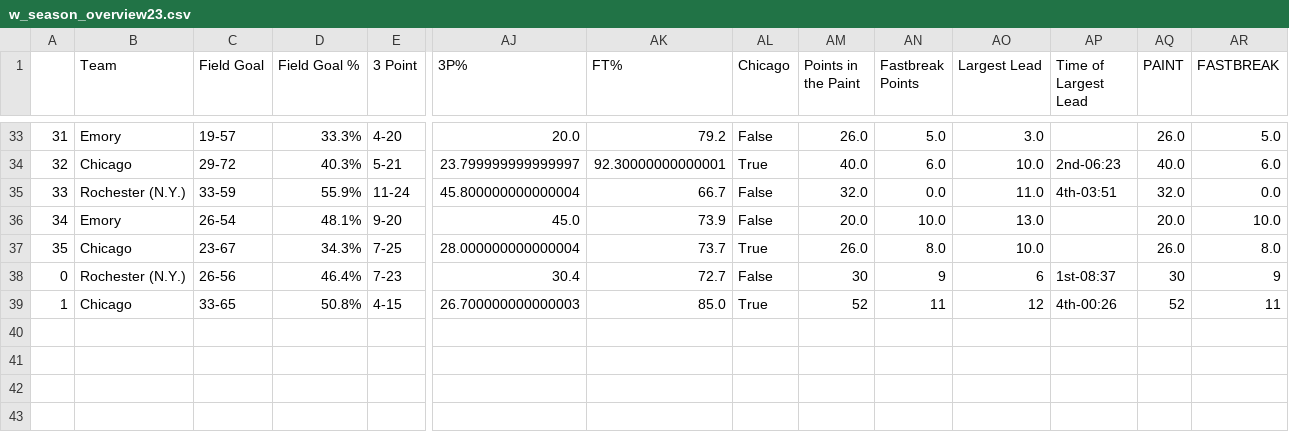
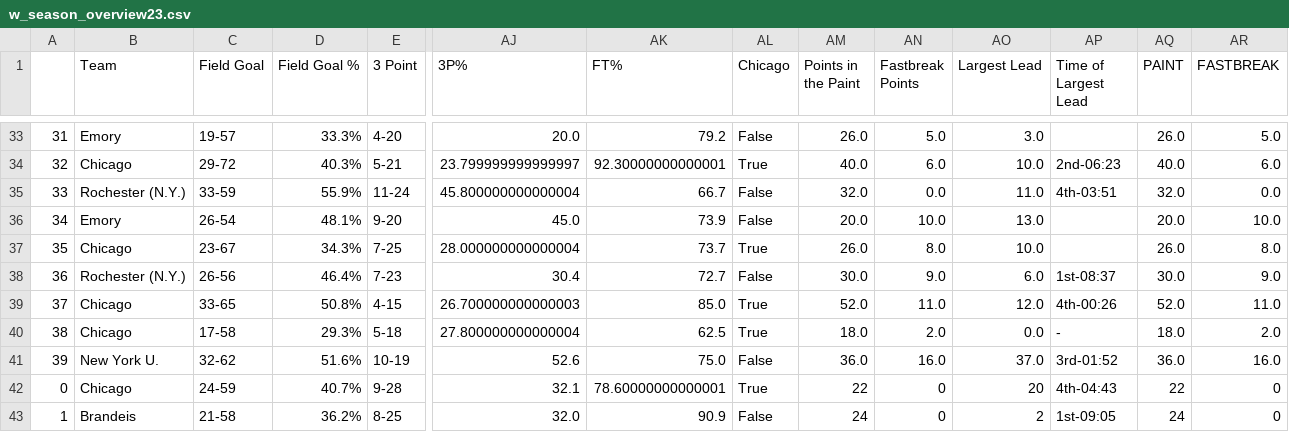
Before and after one commit to jeremydumalig/Chicago-Analytics, a CSV file: w_season_overview23.csv, drawn as a sheet; only a part is shown, gaps mark what is left out; rows hold the shown columns only; the diff names each change by its address in the sheet, - before the commit and + after, or states it on an @@ line.

```diff
--- a/w_season_overview23.csv
+++ b/w_season_overview23.csv
@@ column A renumbered between rows 38 and 39 @@
-AM38 (Points in the Paint): 30
+AM38 (Points in the Paint): 30.0
-AN38 (Fastbreak Points): 9
+AN38 (Fastbreak Points): 9.0
-AO38 (Largest Lead): 6
+AO38 (Largest Lead): 6.0
-AQ38 (PAINT): 30
+AQ38 (PAINT): 30.0
-AR38 (FASTBREAK): 9
+AR38 (FASTBREAK): 9.0
-AM39 (Points in the Paint): 52
+AM39 (Points in the Paint): 52.0
-AN39 (Fastbreak Points): 11
+AN39 (Fastbreak Points): 11.0
-AO39 (Largest Lead): 12
+AO39 (Largest Lead): 12.0
-AQ39 (PAINT): 52
+AQ39 (PAINT): 52.0
-AR39 (FASTBREAK): 11
+AR39 (FASTBREAK): 11.0
+row 40: 38 | Chicago | 17-58 | 29.3% | 5-18 | 27.800000000000004 | 62.5 | True | 18.0 | 2.0 | 0.0 | - | 18.0 | 2.0
+row 41: 39 | New York U. | 32-62 | 51.6% | 10-19 | 52.6 | 75.0 | False | 36.0 | 16.0 | 37.0 | 3rd-01:52 | 36.0 | 16.0
+row 42: 0 | Chicago | 24-59 | 40.7% | 9-28 | 32.1 | 78.60000000000001 | True | 22 | 0 | 20 | 4th-04:43 | 22 | 0
+row 43: 1 | Brandeis | 21-58 | 36.2% | 8-25 | 32.0 | 90.9 | False | 24 | 0 | 2 | 1st-09:05 | 24 | 0
```
Also changed, not shown: mbb_uaa_scout.csv, season_overview23.csv, 39 other files.
